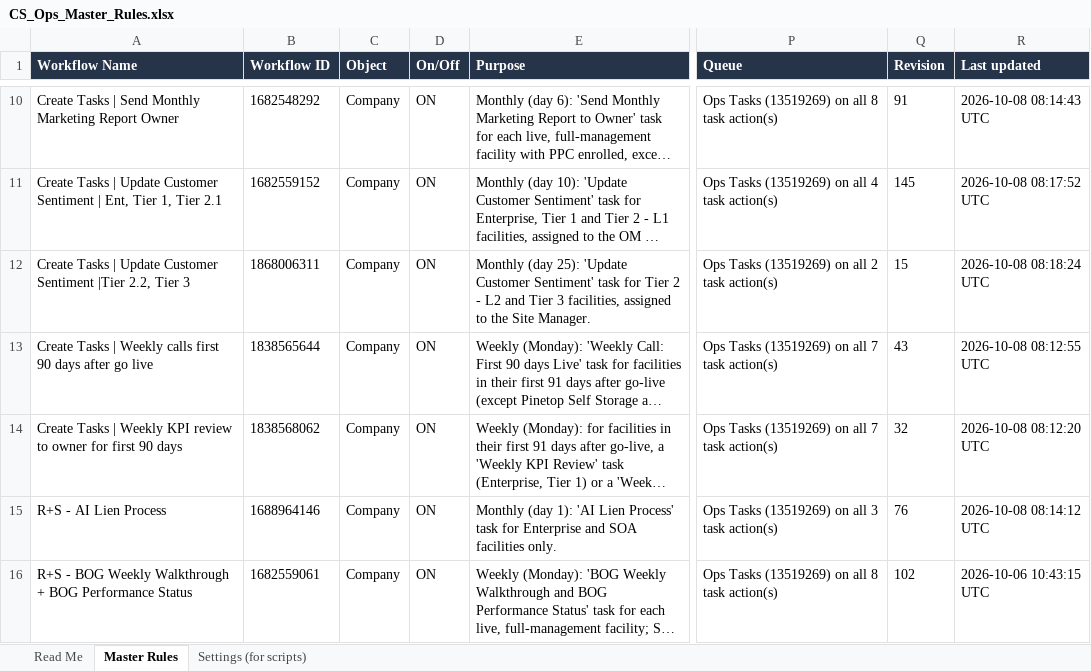
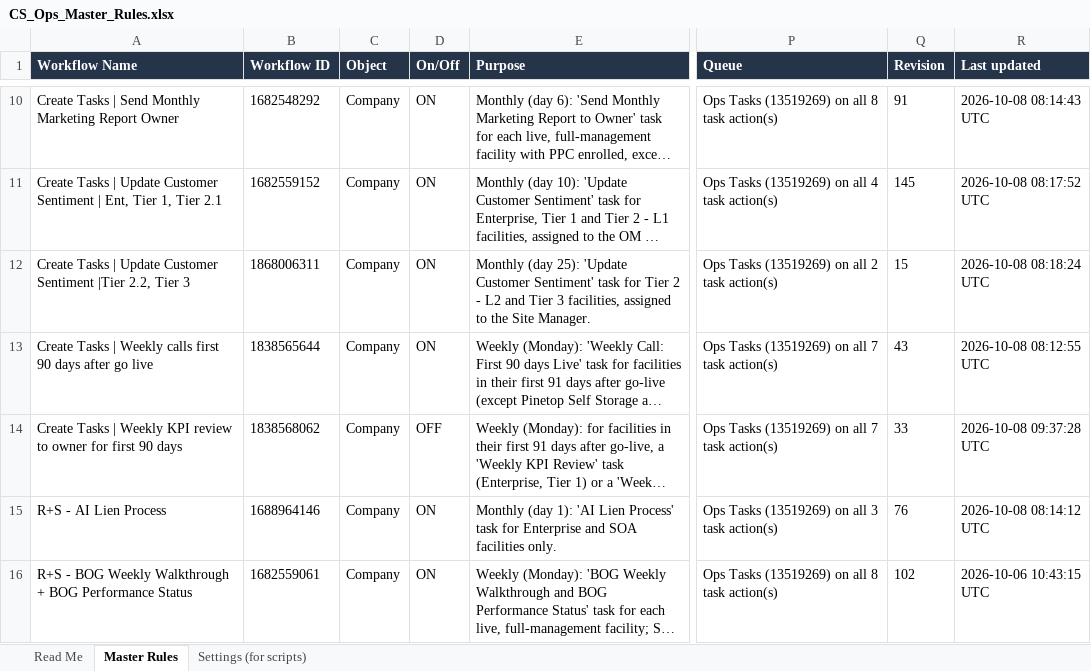
Before and after one commit to cherinegrove-bot/Claude_HubSpot, an Excel workbook: audits/cs-ops-workflow-audit/CS_Ops_Master_Rules.xlsx, sheet Master Rules, drawn as a sheet; only a part is shown, gaps mark what is left out; long unchanged cells end in …; values as stored, in another font and other column widths than the file's, no borders; the diff names each change by its address in the sheet, - before the commit and + after, or states it on an @@ line.

```diff
--- a/audits/cs-ops-workflow-audit/CS_Ops_Master_Rules.xlsx (sheet Master Rules)
+++ b/audits/cs-ops-workflow-audit/CS_Ops_Master_Rules.xlsx (sheet Master Rules)
-D14 (On/Off): ON
+D14 (On/Off): OFF
-Q14 (Revision): 32
+Q14 (Revision): 33
-R14 (Last updated): 2026-10-08 08:12:20 UTC
+R14 (Last updated): 2026-10-08 09:37:28 UTC
```
Also changed, not shown: sheet Read Me, sheet Settings (for scripts), 1 other file.
